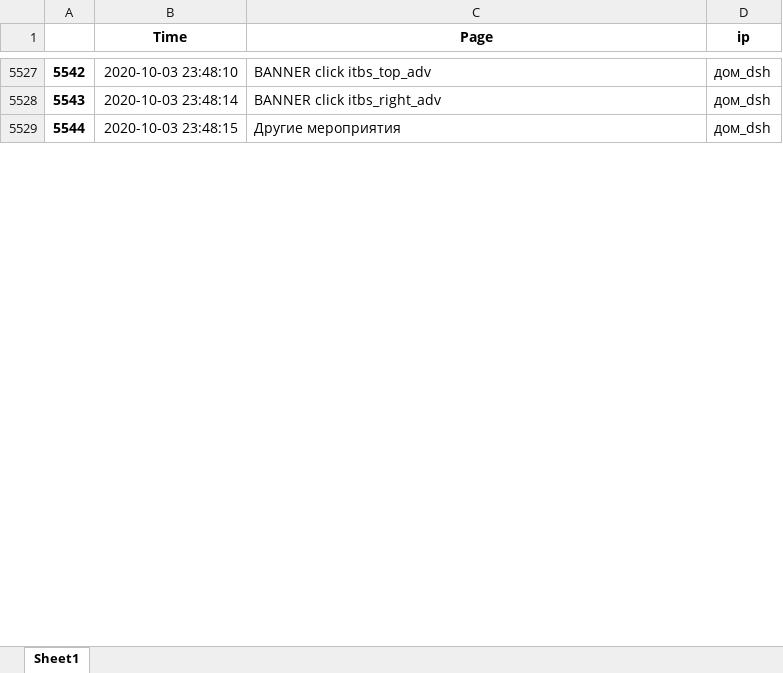
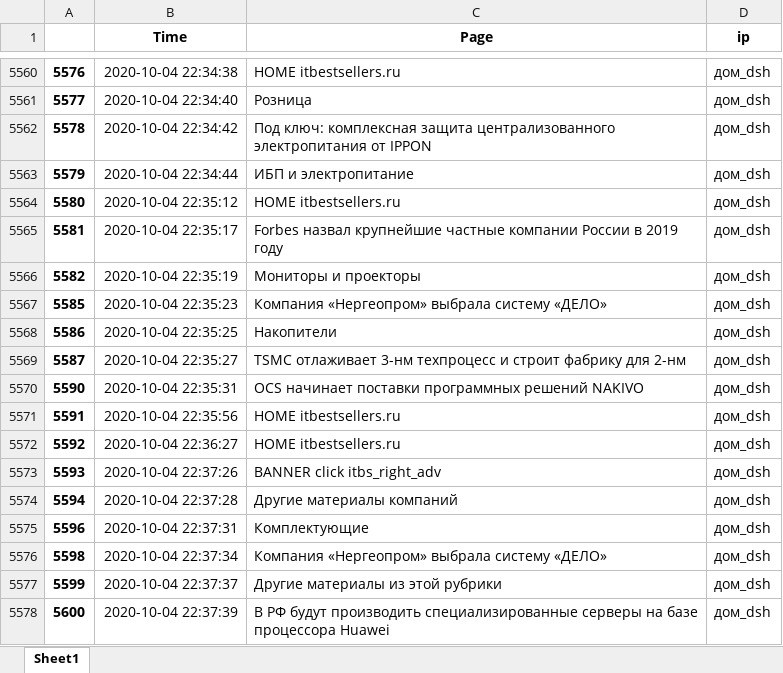
Before and after one commit to shulya403/itbestsellers_clicker, an Excel workbook: log.xlsx, sheet Sheet1, drawn as a sheet; only a part is shown, gaps mark what is left out; values as stored, in another font and other column widths than the file's, no borders; addresses are those after the commit; the diff covers the shown part only; the diff names each change by its address in the sheet, - before the commit and + after, or states it on an @@ line.

```diff
--- a/log.xlsx (sheet Sheet1)
+++ b/log.xlsx (sheet Sheet1)
@@ column A renumbered between rows 5519 and 5611 @@
-B5560 (Time): 2020-10-03 23:48:10
+B5560 (Time): 2020-10-04 22:34:38
-C5560 (Page): BANNER click itbs_top_adv
+C5560 (Page): HOME itbestsellers.ru
+row 5561: 5577 | 2020-10-04 22:34:40 | Розница | дом_dsh
+row 5562: 5578 | 2020-10-04 22:34:42 | Под ключ: комплексная защита централизованного электропитания от IPPON | дом_dsh
+row 5563: 5579 | 2020-10-04 22:34:44 | ИБП и электропитание | дом_dsh
+row 5564: 5580 | 2020-10-04 22:35:12 | HOME itbestsellers.ru | дом_dsh
+row 5565: 5581 | 2020-10-04 22:35:17 | Forbes назвал крупнейшие частные компании России в 2019 году | дом_dsh
+row 5566: 5582 | 2020-10-04 22:35:19 | Мониторы и проекторы | дом_dsh
+row 5567: 5585 | 2020-10-04 22:35:23 | Компания «Нергеопром» выбрала систему «ДЕЛО» | дом_dsh
+row 5568: 5586 | 2020-10-04 22:35:25 | Накопители | дом_dsh
+row 5569: 5587 | 2020-10-04 22:35:27 | TSMC отлаживает 3-нм техпроцесс и строит фабрику для 2-нм | дом_dsh
+row 5570: 5590 | 2020-10-04 22:35:31 | OCS начинает поставки программных решений NAKIVO | дом_dsh
+row 5571: 5591 | 2020-10-04 22:35:56 | HOME itbestsellers.ru | дом_dsh
+row 5572: 5592 | 2020-10-04 22:36:27 | HOME itbestsellers.ru | дом_dsh
-B5573 (Time): 2020-10-03 23:48:14
+B5573 (Time): 2020-10-04 22:37:26
-B5574 (Time): 2020-10-03 23:48:15
+B5574 (Time): 2020-10-04 22:37:28
-C5574 (Page): Другие мероприятия
+C5574 (Page): Другие материалы компаний
+row 5575: 5596 | 2020-10-04 22:37:31 | Комплектующие | дом_dsh
+row 5576: 5598 | 2020-10-04 22:37:34 | Компания «Нергеопром» выбрала систему «ДЕЛО» | дом_dsh
+row 5577: 5599 | 2020-10-04 22:37:37 | Другие материалы из этой рубрики | дом_dsh
+row 5578: 5600 | 2020-10-04 22:37:39 | В РФ будут производить специализированные серверы на базе процессора Huawei | дом_dsh
```
Also changed, not shown: 143 added rows, 2 removed rows and 17 edited cells elsewhere in this sheet, 1 other file.
